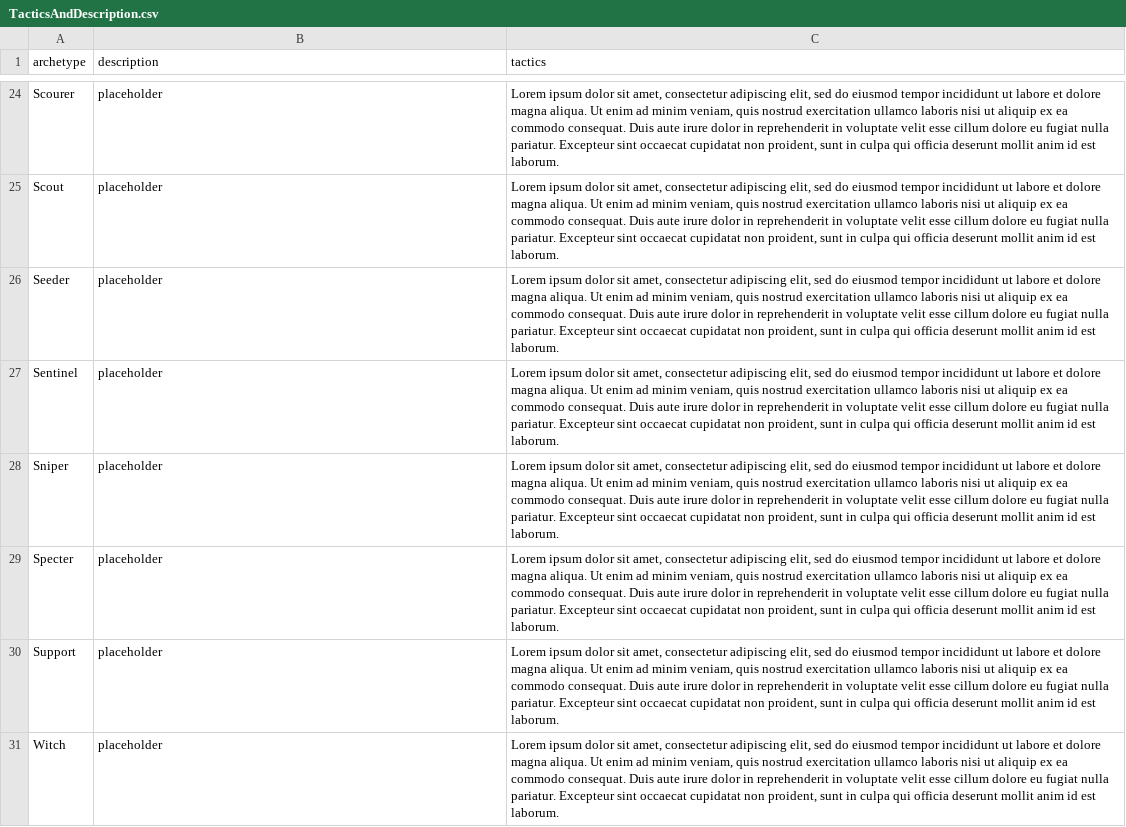
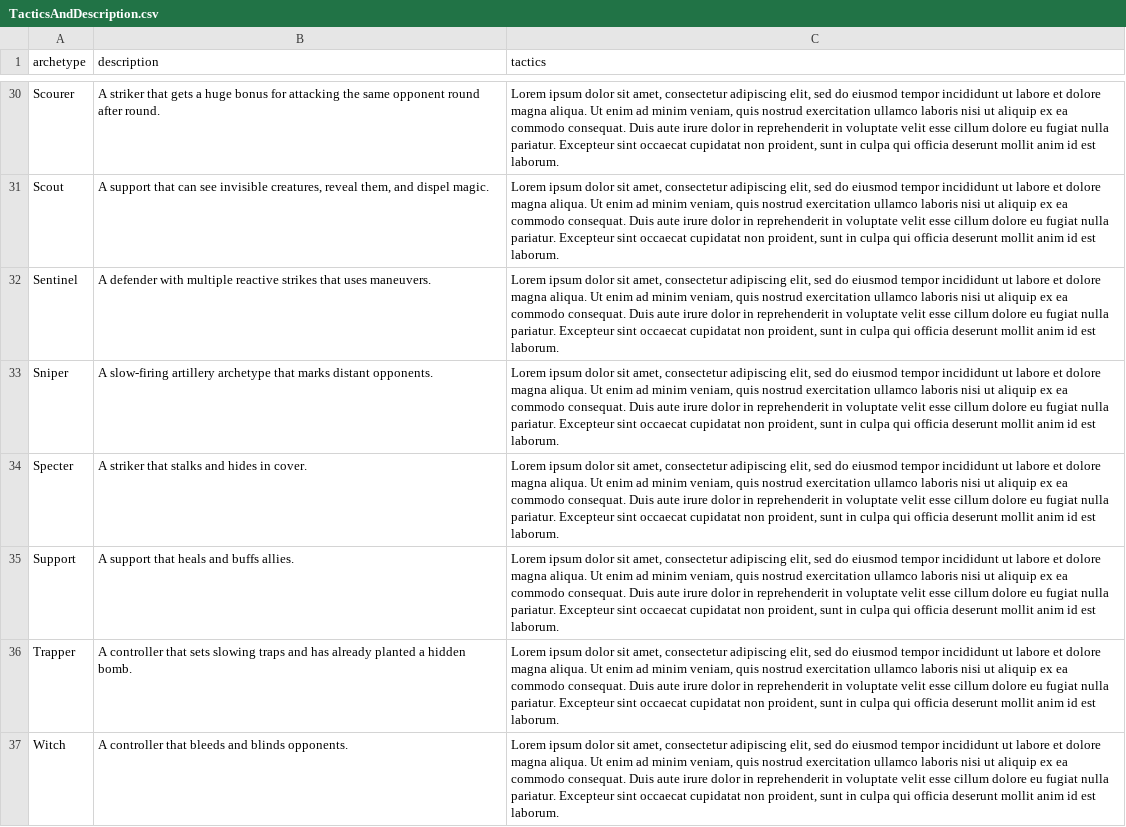
Before and after one commit to ThanksSkeleton/pf2ma, a CSV file: csv/TacticsAndDescription.csv, drawn as a sheet; only a part is shown, gaps mark what is left out; removed rows and columns are numbered as before the commit, all else as after; the diff covers the shown part only; the diff names each change by its address in the sheet, - before the commit and + after, or states it on an @@ line.

Commit message:
descriptions and various refactors

```diff
--- a/csv/TacticsAndDescription.csv
+++ b/csv/TacticsAndDescription.csv
-B30 (description): placeholder
+B30 (description): A striker that gets a huge bonus for attacking the same opponent round after round.
-B31 (description): placeholder
+B31 (description): A support that can see invisible creatures, reveal them, and dispel magic.
-row 26: Seeder | placeholder | Lorem ipsum dolor sit amet, consectetur adipiscing elit, sed do eiusmod tempor incididunt ut labore et dolore magna aliqua. Ut enim ad minim veniam, quis nostrud exercitation ullamco laboris nisi ut aliquip ex ea commodo consequat. Duis aute irure dolor in reprehenderit in voluptate velit esse cillum dolore eu fugiat nulla pariatur. Excepteur sint occaecat cupidatat non proident, sunt in culpa qui officia deserunt mollit anim id est laborum.
-B32 (description): placeholder
+B32 (description): A defender with multiple reactive strikes that uses maneuvers.
-B33 (description): placeholder
+B33 (description): A slow-firing artillery archetype that marks distant opponents.
-B34 (description): placeholder
+B34 (description): A striker that stalks and hides in cover.
-B35 (description): placeholder
+B35 (description): A support that heals and buffs allies.
+row 36: Trapper | A controller that sets slowing traps and has already planted a hidden bomb. | Lorem ipsum dolor sit amet, consectetur adipiscing elit, sed do eiusmod tempor incididunt ut labore et dolore magna aliqua. Ut enim ad minim veniam, quis nostrud exercitation ullamco laboris nisi ut aliquip ex ea commodo consequat. Duis aute irure dolor in reprehenderit in voluptate velit esse cillum dolore eu fugiat nulla pariatur. Excepteur sint occaecat cupidatat non proident, sunt in culpa qui officia deserunt mollit anim id est laborum.
-B37 (description): placeholder
+B37 (description): A controller that bleeds and blinds opponents.
```
Also changed, not shown: 6 added rows and 22 edited cells elsewhere in this file, csv/Size.csv, 5 other files.
